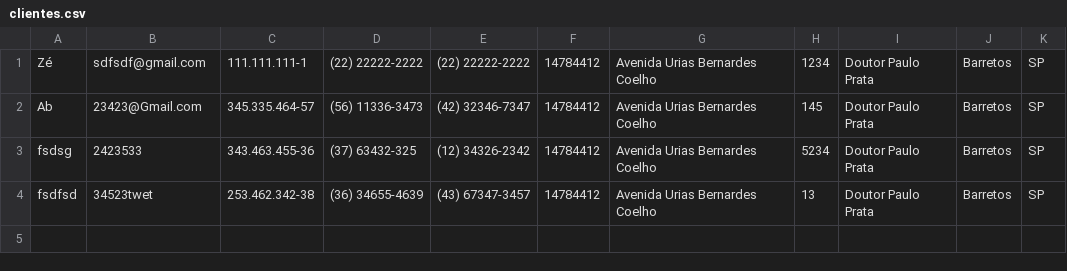
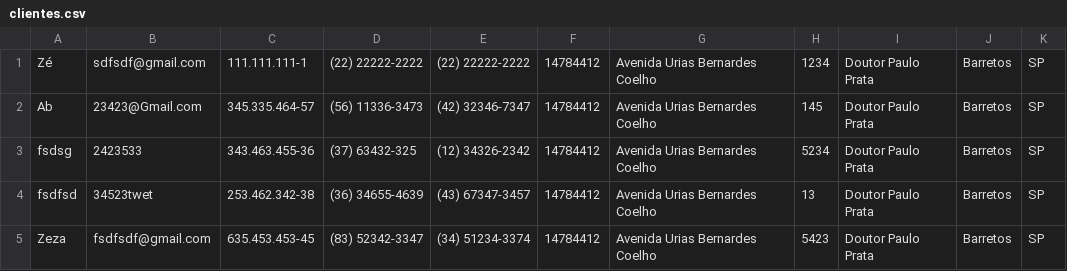
Before and after one commit to Jose-ofk/Prova, a CSV file: Dados/clientes.csv, drawn as a sheet; the diff names each change by its address in the sheet, - before the commit and + after, or states it on an @@ line.

```diff
--- a/Dados/clientes.csv
+++ b/Dados/clientes.csv
+row 5: Zeza | fsdfsdf@gmail.com | 635.453.453-45 | (83) 52342-3347 | (34) 51234-3374 | 14784412 | Avenida Urias Bernardes Coelho | 5423 | Doutor Paulo Prata | Barretos | SP
```
Also changed, not shown: 8 other files.
